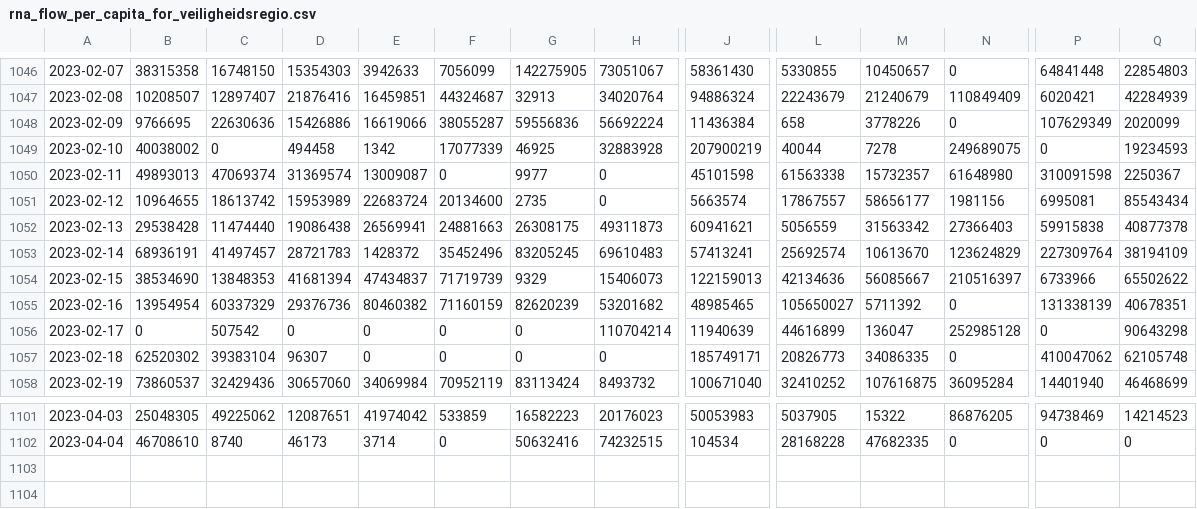
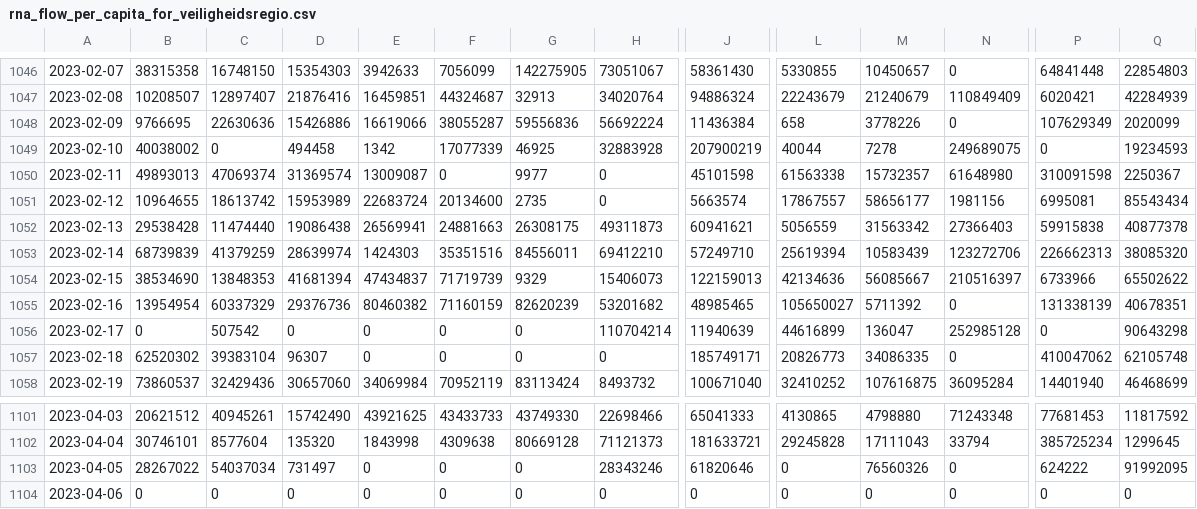
Before and after one commit to Sikerdebaard/poops-dont-lie-data, a CSV file: data/NLD/rna_flow_per_capita_for_veiligheidsregio.csv, drawn as a sheet; only a part is shown, gaps mark what is left out; rows hold the shown columns only; the diff covers the shown part only; the diff names each change by its address in the sheet, - before the commit and + after, or states it on an @@ line.

```diff
--- a/data/NLD/rna_flow_per_capita_for_veiligheidsregio.csv
+++ b/data/NLD/rna_flow_per_capita_for_veiligheidsregio.csv
-B1053: 68936191
+B1053: 68739839
-C1053: 41497457
+C1053: 41379259
-D1053: 28721783
+D1053: 28639974
-E1053: 1428372
+E1053: 1424303
-F1053: 35452496
+F1053: 35351516
-G1053: 83205245
+G1053: 84556011
-H1053: 69610483
+H1053: 69412210
-J1053: 57413241
+J1053: 57249710
-L1053: 25692574
+L1053: 25619394
-M1053: 10613670
+M1053: 10583439
-N1053: 123624829
+N1053: 123272706
-P1053: 227309764
+P1053: 226662313
-Q1053: 38194109
+Q1053: 38085320
-B1101: 25048305
+B1101: 20621512
-C1101: 49225062
+C1101: 40945261
-D1101: 12087651
+D1101: 15742490
-E1101: 41974042
+E1101: 43921625
-F1101: 533859
+F1101: 43433733
-G1101: 16582223
+G1101: 43749330
-H1101: 20176023
+H1101: 22698466
-J1101: 50053983
+J1101: 65041333
-L1101: 5037905
+L1101: 4130865
-M1101: 15322
+M1101: 4798880
-N1101: 86876205
+N1101: 71243348
-P1101: 94738469
+P1101: 77681453
-Q1101: 14214523
+Q1101: 11817592
-B1102: 46708610
+B1102: 30746101
-C1102: 8740
+C1102: 8577604
-D1102: 46173
+D1102: 135320
-E1102: 3714
+E1102: 1843998
-F1102: 0
+F1102: 4309638
-G1102: 50632416
+G1102: 80669128
-H1102: 74232515
+H1102: 71121373
-J1102: 104534
+J1102: 181633721
-L1102: 28168228
+L1102: 29245828
-M1102: 47682335
+M1102: 17111043
-N1102: 0
+N1102: 33794
-P1102: 0
+P1102: 385725234
-Q1102: 0
+Q1102: 1299645
+row 1103: 2023-04-05 | 28267022 | 54037034 | 731497 | 0 | 0 | 0 | 28343246 | 61820646 | 0 | 76560326 | 0 | 624222 | 91992095
+row 1104: 2023-04-06 | 0 | 0 | 0 | 0 | 0 | 0 | 0 | 0 | 0 | 0 | 0 | 0 | 0
```
Also changed, not shown: 74 edited cells elsewhere in this file, data/NLD/smoothed_rna_flow_per_capita_national_level.csv, 11 other files.
